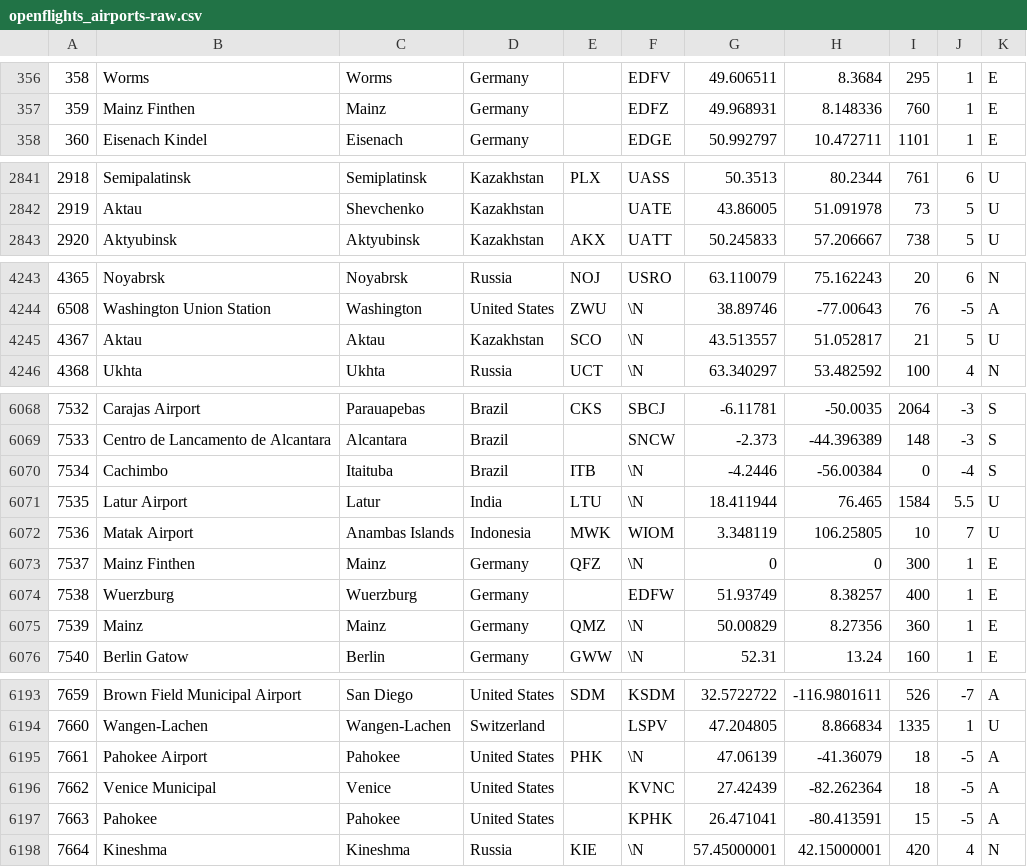
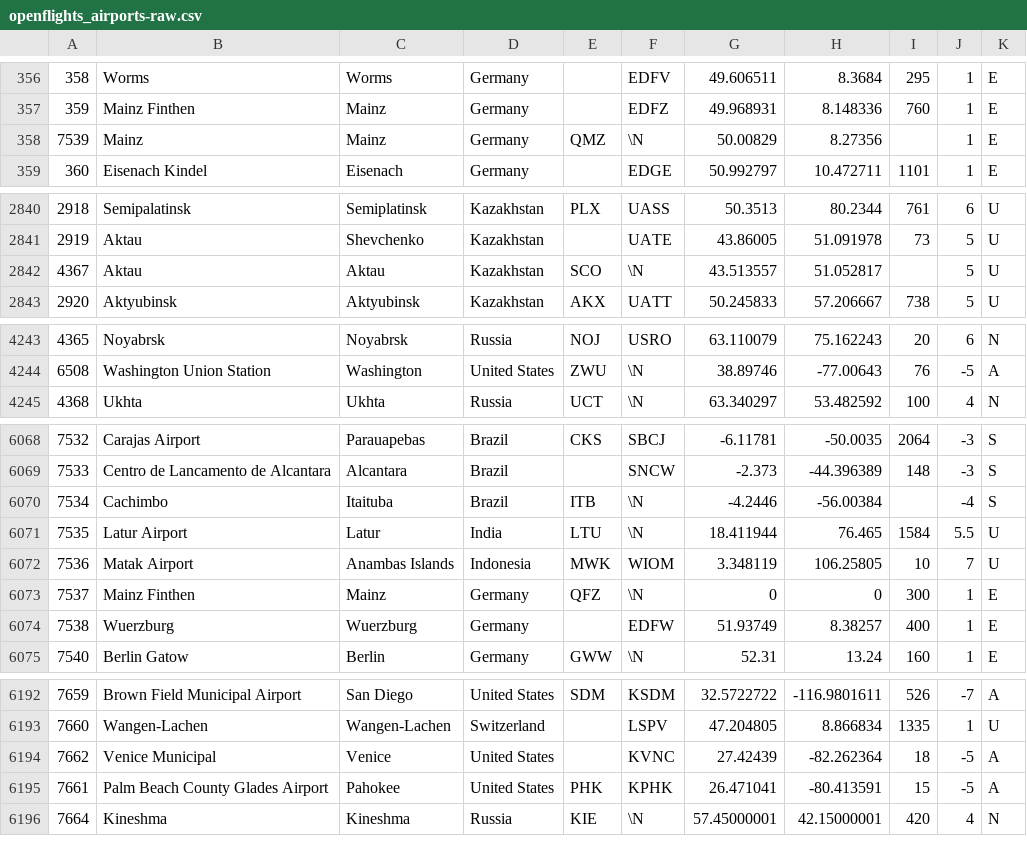
Before and after one commit to infochimps-data/infochimps-data, a CSV file: airline_flights/openflights_airports-raw.csv, drawn as a sheet; only a part is shown, gaps mark what is left out; removed rows and columns are numbered as before the commit, all else as after; the diff covers the shown part only; the diff names each change by its address in the sheet, - before the commit and + after, or states it on an @@ line.

Commit message:
final cleansing of airline flights data: corrected some lat/lngs and elevations

```diff
--- a/airline_flights/openflights_airports-raw.csv
+++ b/airline_flights/openflights_airports-raw.csv
+row 358: 7539 | Mainz | Mainz | Germany | QMZ | \N | 50.00829 | 8.27356 |  | 1 | E
+row 2842: 4367 | Aktau | Aktau | Kazakhstan | SCO | \N | 43.513557 | 51.052817 |  | 5 | U
-row 4245: 4367 | Aktau | Aktau | Kazakhstan | SCO | \N | 43.513557 | 51.052817 | 21 | 5 | U
-I6070: 0
+I6070: (empty)
-row 6075: 7539 | Mainz | Mainz | Germany | QMZ | \N | 50.00829 | 8.27356 | 360 | 1 | E
-row 6195: 7661 | Pahokee Airport | Pahokee | United States | PHK | \N | 47.06139 | -41.36079 | 18 | -5 | A
@@ column A renumbered in row 6195 @@
-B6195: Pahokee
+B6195: Palm Beach County Glades Airport
-E6195: (empty)
+E6195: PHK
```
Also changed, not shown: 1 added row, 1 removed row, 2 moved rows and 4 edited cells elsewhere in this file, airline_flights/dataexpo_airports-raw.csv, airline_flights/wikipedia_iata.tsv, 1 other file.
